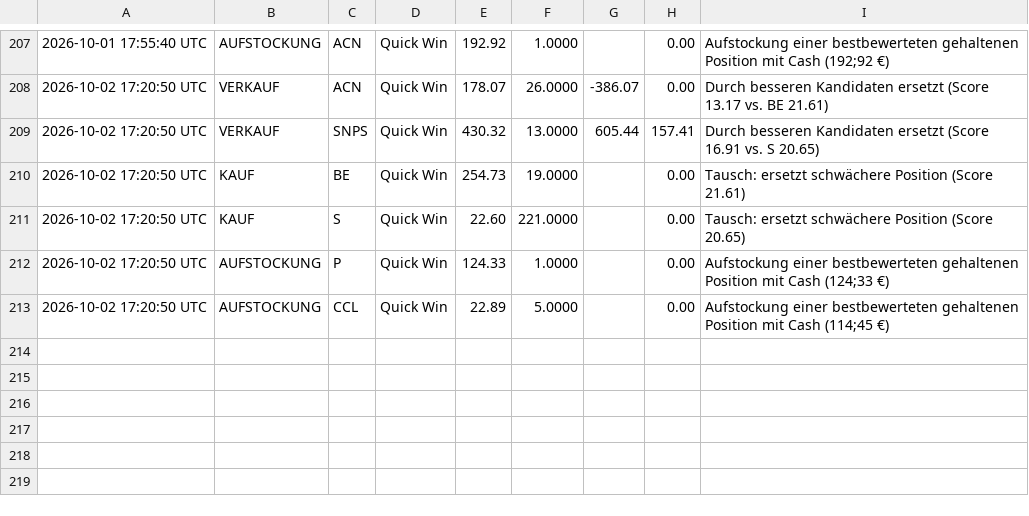
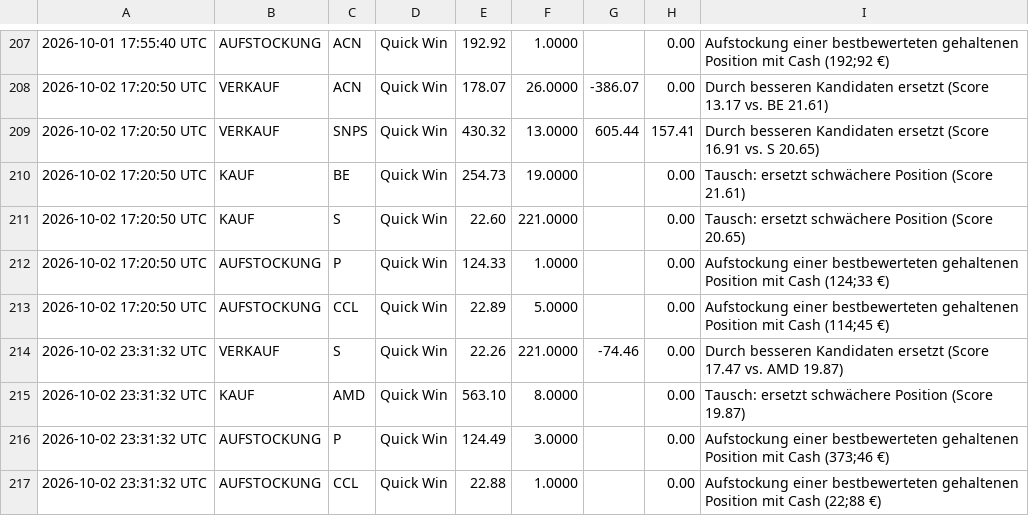
Before and after one commit to heyneca-stack/quantflow-dashboard, a CSV file: trade_log.csv, drawn as a sheet; only a part is shown, gaps mark what is left out; the diff names each change by its address in the sheet, - before the commit and + after, or states it on an @@ line.

```diff
--- a/trade_log.csv
+++ b/trade_log.csv
+row 214: 2026-10-02 23:31:32 UTC | VERKAUF | S | Quick Win | 22.26 | 221.0000 | -74.46 | 0.00 | Durch besseren Kandidaten ersetzt (Score 17.47 vs. AMD 19.87)
+row 215: 2026-10-02 23:31:32 UTC | KAUF | AMD | Quick Win | 563.10 | 8.0000 |  | 0.00 | Tausch: ersetzt schwächere Position (Score 19.87)
+row 216: 2026-10-02 23:31:32 UTC | AUFSTOCKUNG | P | Quick Win | 124.49 | 3.0000 |  | 0.00 | Aufstockung einer bestbewerteten gehaltenen Position mit Cash (373;46 €)
+row 217: 2026-10-02 23:31:32 UTC | AUFSTOCKUNG | CCL | Quick Win | 22.88 | 1.0000 |  | 0.00 | Aufstockung einer bestbewerteten gehaltenen Position mit Cash (22;88 €)
```
Also changed, not shown: portfolio_log.csv, 3 other files.
